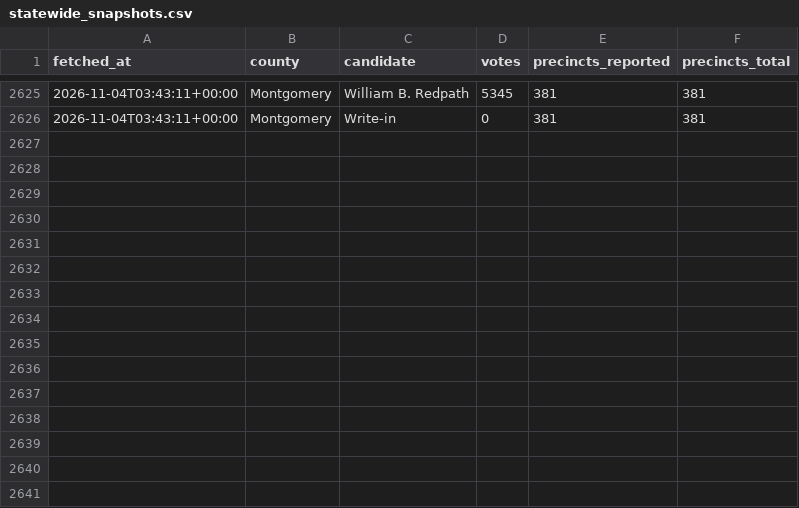
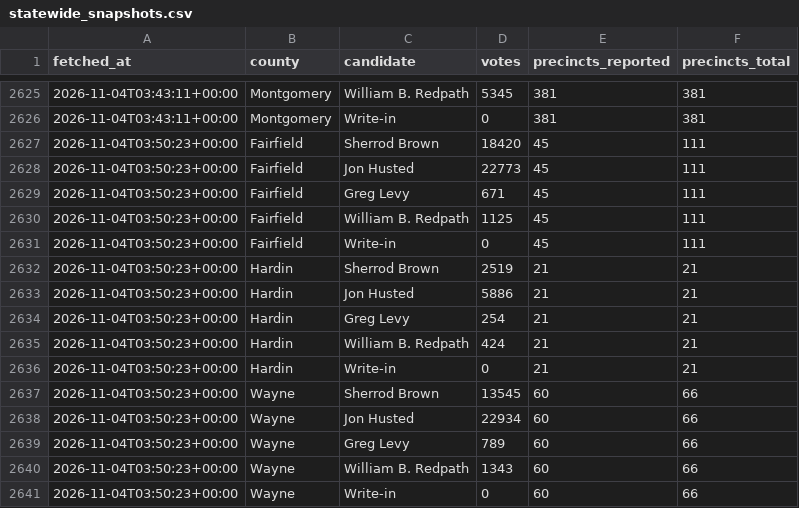
Before and after one commit to dscarvalone/scrapers2026, a CSV file: results/statewide_snapshots.csv, drawn as a sheet; only a part is shown, gaps mark what is left out; the diff names each change by its address in the sheet, - before the commit and + after, or states it on an @@ line.

Commit message:
Local results update (statewide) 2026-11-03 22:50 EST

```diff
--- a/results/statewide_snapshots.csv
+++ b/results/statewide_snapshots.csv
+row 2627: 2026-11-04T03:50:23+00:00 | Fairfield | Sherrod Brown | 18420 | 45 | 111
+row 2628: 2026-11-04T03:50:23+00:00 | Fairfield | Jon Husted | 22773 | 45 | 111
+row 2629: 2026-11-04T03:50:23+00:00 | Fairfield | Greg Levy | 671 | 45 | 111
+row 2630: 2026-11-04T03:50:23+00:00 | Fairfield | William B. Redpath | 1125 | 45 | 111
+row 2631: 2026-11-04T03:50:23+00:00 | Fairfield | Write-in | 0 | 45 | 111
+row 2632: 2026-11-04T03:50:23+00:00 | Hardin | Sherrod Brown | 2519 | 21 | 21
+row 2633: 2026-11-04T03:50:23+00:00 | Hardin | Jon Husted | 5886 | 21 | 21
+row 2634: 2026-11-04T03:50:23+00:00 | Hardin | Greg Levy | 254 | 21 | 21
+row 2635: 2026-11-04T03:50:23+00:00 | Hardin | William B. Redpath | 424 | 21 | 21
+row 2636: 2026-11-04T03:50:23+00:00 | Hardin | Write-in | 0 | 21 | 21
+row 2637: 2026-11-04T03:50:23+00:00 | Wayne | Sherrod Brown | 13545 | 60 | 66
+row 2638: 2026-11-04T03:50:23+00:00 | Wayne | Jon Husted | 22934 | 60 | 66
+row 2639: 2026-11-04T03:50:23+00:00 | Wayne | Greg Levy | 789 | 60 | 66
+row 2640: 2026-11-04T03:50:23+00:00 | Wayne | William B. Redpath | 1343 | 60 | 66
+row 2641: 2026-11-04T03:50:23+00:00 | Wayne | Write-in | 0 | 60 | 66
```
Also changed, not shown: results/senate_by_timing.csv, results/senate_statewide_by_county.csv.
